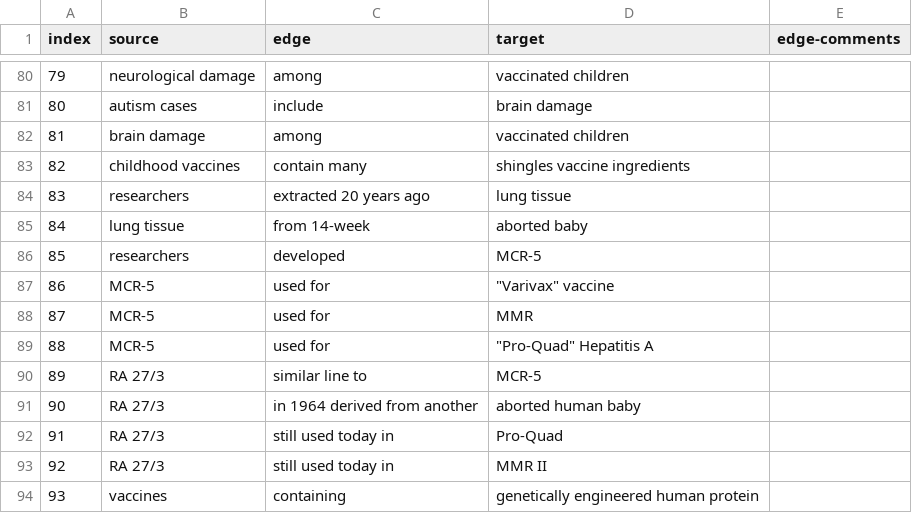
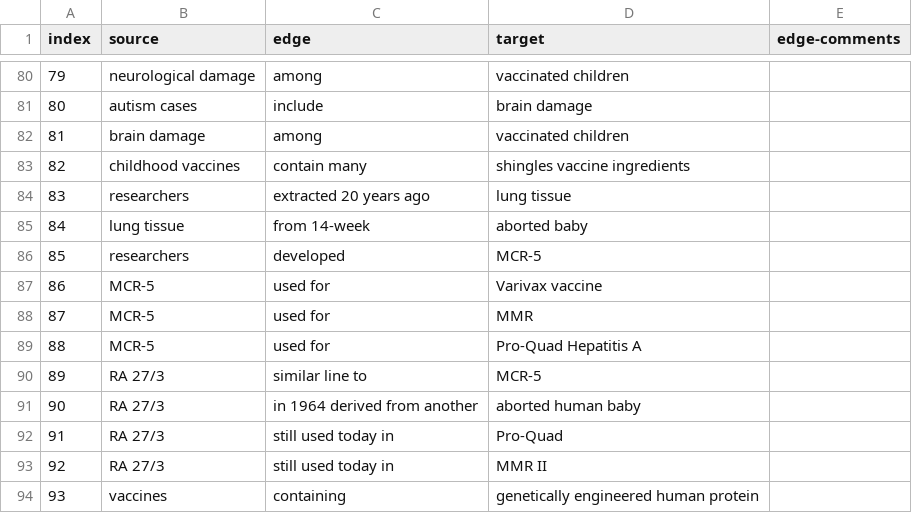
Before and after one commit to gloriakang/vax-sentiment, a CSV file: data/to_do/article06.csv, drawn as a sheet; only a part is shown, gaps mark what is left out.

```diff
--- a/data/to_do/article06.csv
+++ b/data/to_do/article06.csv
@@ -86,5 +86,5 @@ index,source,edge,target,edge-comments
 85,researchers,developed,MCR-5,
-86,MCR-5,used for,"""Varivax"" vaccine",
+86,MCR-5,used for,Varivax vaccine,
 87,MCR-5,used for,MMR,
-88,MCR-5,used for,"""Pro-Quad"" Hepatitis A",
+88,MCR-5,used for,Pro-Quad Hepatitis A,
 89,RA 27/3,similar line to,MCR-5,
```
Also changed, not shown: 18 other files.
